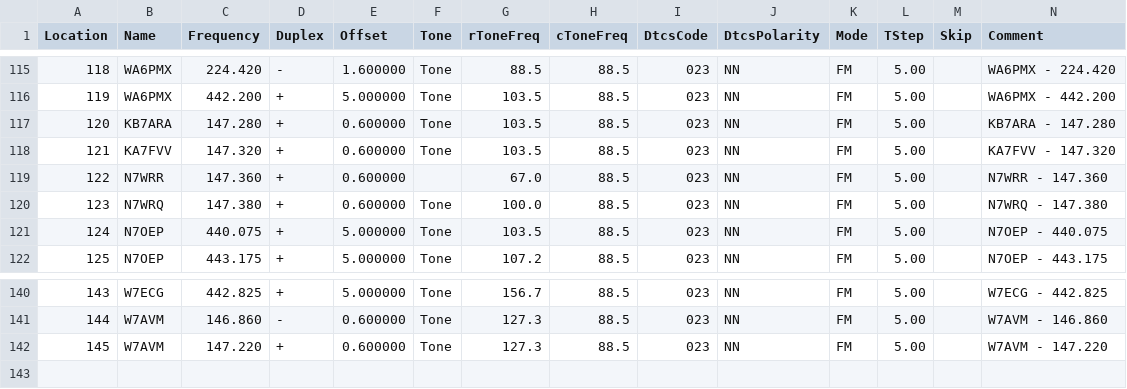
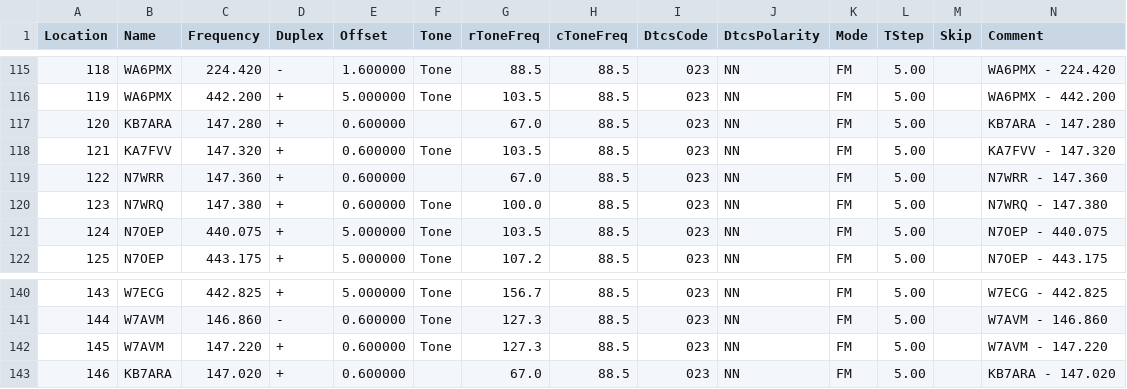
Before and after one commit to QCaudron/repeater_roundabout, a CSV file: assets/programming_files/rr_frequencies.csv, drawn as a sheet; only a part is shown, gaps mark what is left out; rows hold the shown columns only; the diff names each change by its address in the sheet, - before the commit and + after, or states it on an @@ line.

```diff
--- a/assets/programming_files/rr_frequencies.csv
+++ b/assets/programming_files/rr_frequencies.csv
-F117 (Tone): Tone
+F117 (Tone): (empty)
-G117 (rToneFreq): 103.5
+G117 (rToneFreq): 67.0
+row 143: 146 | KB7ARA | 147.020 | + | 0.600000 |  | 67.0 | 88.5 | 023 | NN | FM | 5.00 |  | KB7ARA - 147.020
```
Also changed, not shown: assets/programming_files/all_rr_frequencies.csv, 6 other files.
